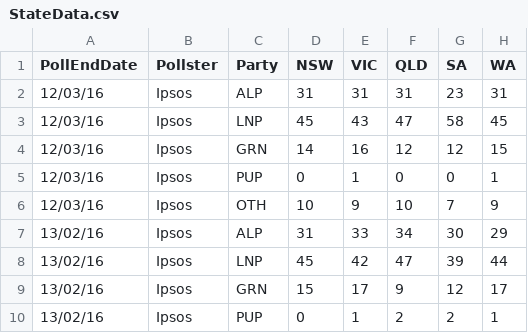
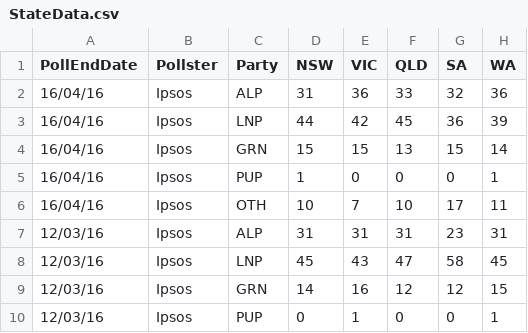
Before and after one commit to PhantomTrend/ptcode, a CSV file: PollingData/StateData.csv, drawn as a sheet; only a part is shown; the shorter side is filled out with more unchanged rows.

Commit message:
Full Ipsos tables 18 Apr

```diff
--- a/PollingData/StateData.csv
+++ b/PollingData/StateData.csv
@@ -1,2 +1,7 @@
 PollEndDate,Pollster,Party,NSW,VIC,QLD,SA,WA
+16/04/16,Ipsos,ALP,31,36,33,32,36
+16/04/16,Ipsos,LNP,44,42,45,36,39
+16/04/16,Ipsos,GRN,15,15,13,15,14
+16/04/16,Ipsos,PUP,1,0,0,0,1
+16/04/16,Ipsos,OTH,10,7,10,17,11
 12/03/16,Ipsos,ALP,31,31,31,23,31
```
Also changed, not shown: PollingData/NationalData.csv, PollingData/PollingURLs.csv.
